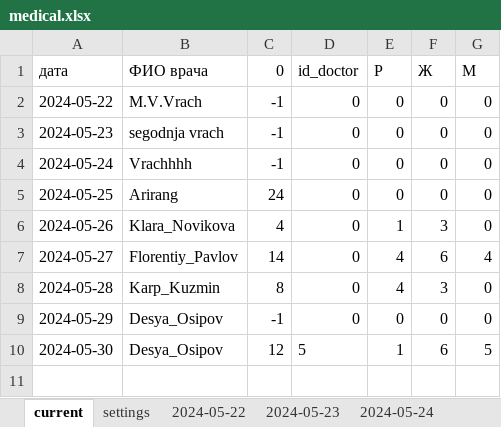
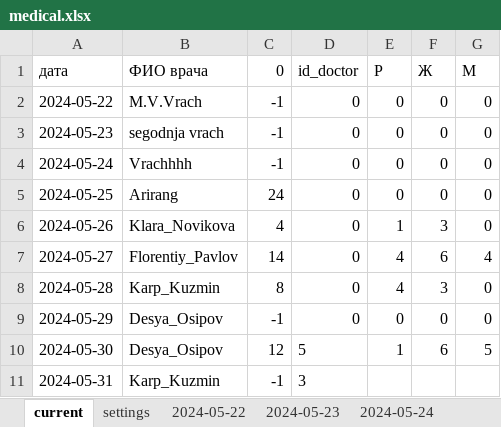
Before and after one commit to MarinaPak108/LotusApp, an Excel workbook: records/medical.xlsx, sheet current, drawn as a sheet; values as stored, in another font and other column widths than the file's, no borders; the diff names each change by its address in the sheet, - before the commit and + after, or states it on an @@ line.

```diff
--- a/records/medical.xlsx (sheet current)
+++ b/records/medical.xlsx (sheet current)
+row 11: 2024-05-31 | Karp_Kuzmin | -1 | 3
```
Also changed, not shown: other sheet tabs, 5 other files.
